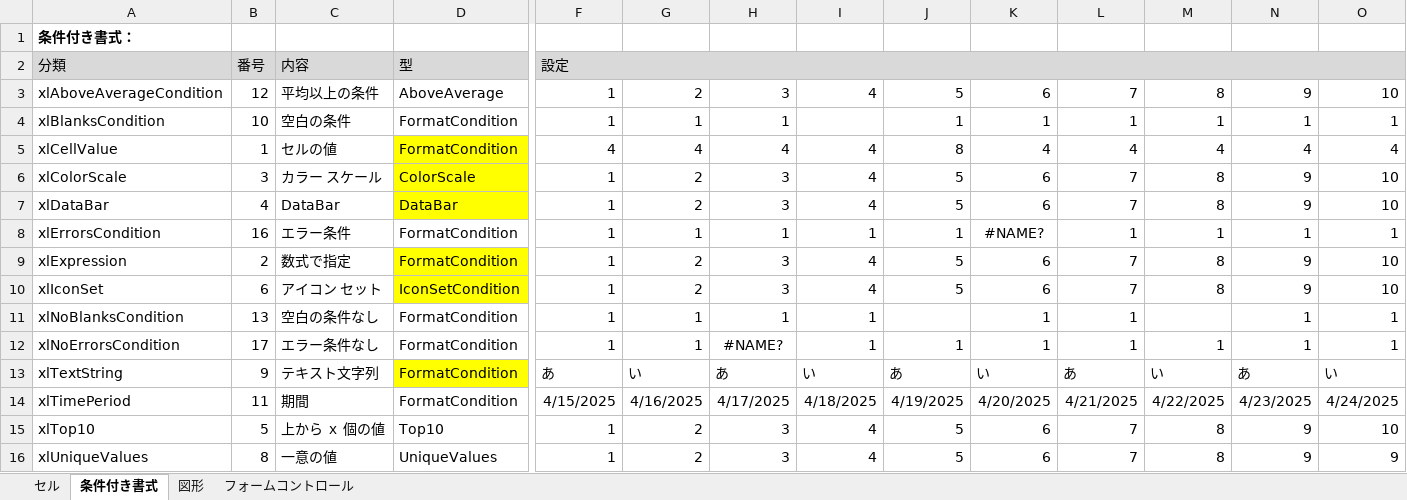
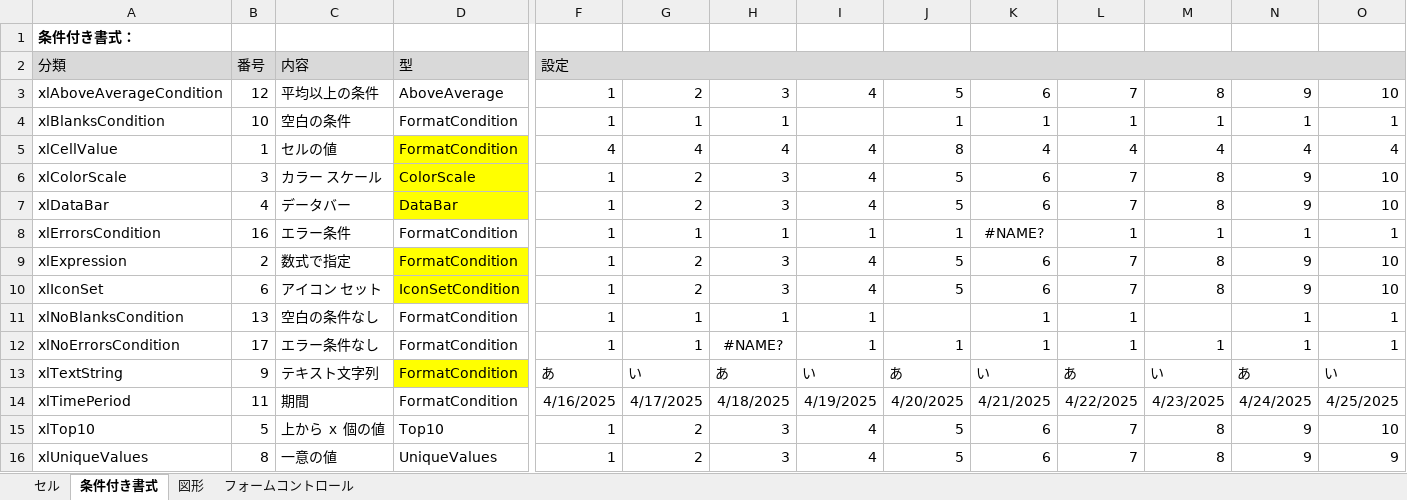
Before and after one commit to rie1234k/ExcelVBA_Tips, an Excel workbook: FindExternalLinksTool/ExternalLinksSample.xlsx, sheet 条件付き書式, drawn as a sheet; only a part is shown, gaps mark what is left out; values as stored, in another font and other column widths than the file's, no borders; conditional formats not drawn; the diff names each change by its address in the sheet, - before the commit and + after, or states it on an @@ line.

```diff
--- a/FindExternalLinksTool/ExternalLinksSample.xlsx (sheet 条件付き書式)
+++ b/FindExternalLinksTool/ExternalLinksSample.xlsx (sheet 条件付き書式)
-C7: DataBar
+C7: データバー
-F14: 4/15/2025
+F14: 4/16/2025
-G14: 4/16/2025
+G14: 4/17/2025
-H14: 4/17/2025
+H14: 4/18/2025
-I14: 4/18/2025
+I14: 4/19/2025
-J14: 4/19/2025
+J14: 4/20/2025
-K14: 4/20/2025
+K14: 4/21/2025
-L14: 4/21/2025
+L14: 4/22/2025
-M14: 4/22/2025
+M14: 4/23/2025
-N14: 4/23/2025
+N14: 4/24/2025
-O14: 4/24/2025
+O14: 4/25/2025
```
Also changed, not shown: sheet フォームコントロール, sheet 図形, charts or pictures, FindExternalLinksTool/FindExternalLinksTool.xlsm, 1 other file.
